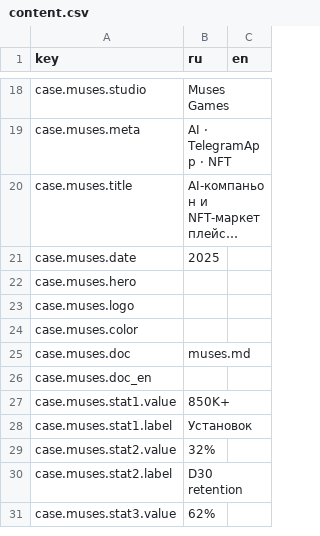
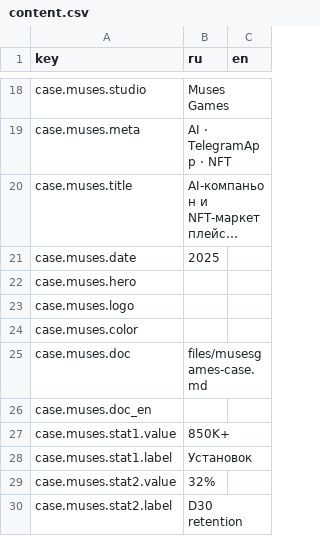
Before and after one commit to sergsiva/gamedesign, a CSV file: content.csv, drawn as a sheet; only a part is shown, gaps mark what is left out; the shorter side is filled out with more unchanged rows; long unchanged cells end in ….

Commit message:
Update content.csv

```diff
--- a/content.csv
+++ b/content.csv
@@ -24,3 +24,3 @@ case.muses.logo,,
 case.muses.color,,
-case.muses.doc,"muses.md",
+case.muses.doc,"files/musesgames-case.md",
 case.muses.doc_en,,
```
